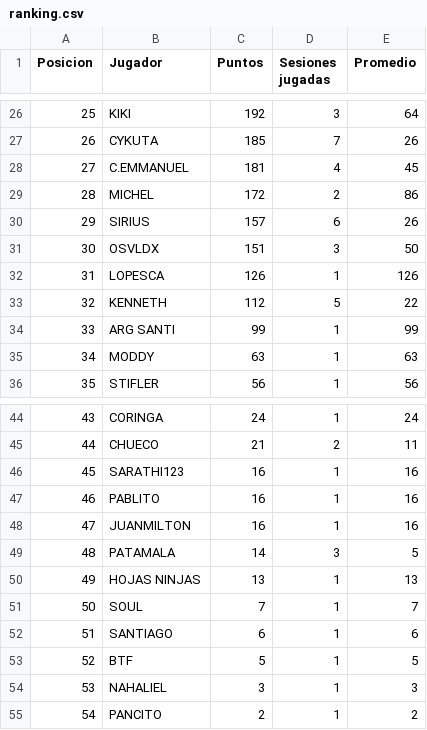
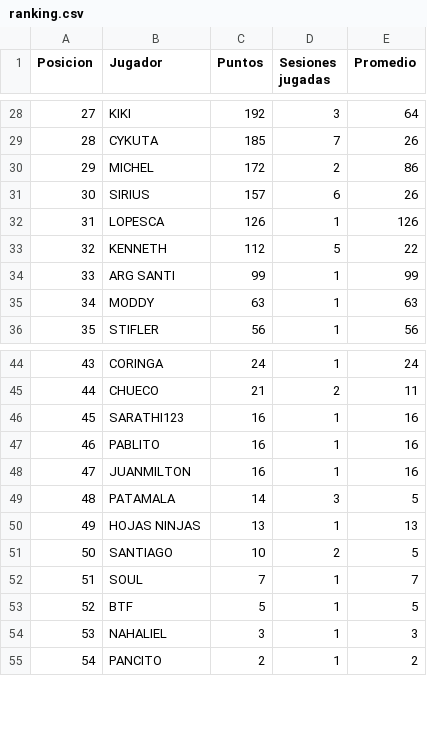
Before and after one commit to BGMP/RVCL, a CSV file: _data/ranking.csv, drawn as a sheet; only a part is shown, gaps mark what is left out; the diff covers the shown part only.

```diff
--- a/_data/ranking.csv
+++ b/_data/ranking.csv
@@ -26,7 +28,5 @@ Posicion,Jugador,Puntos,Sesiones jugadas,Promedio
-25,KIKI,192,3,64
-26,CYKUTA,185,7,26
-27,C.EMMANUEL,181,4,45
-28,MICHEL,172,2,86
-29,SIRIUS,157,6,26
-30,OSVLDX,151,3,50
+27,KIKI,192,3,64
+28,CYKUTA,185,7,26
+29,MICHEL,172,2,86
+30,SIRIUS,157,6,26
 31,LOPESCA,126,1,126
@@ -50,4 +50,4 @@ Posicion,Jugador,Puntos,Sesiones jugadas,Promedio
 49,HOJAS NINJAS,13,1,13
-50,SOUL,7,1,7
-51,SANTIAGO,6,1,6
+50,SANTIAGO,10,2,5
+51,SOUL,7,1,7
 52,BTF,5,1,5
```
Also changed, not shown: 4 added rows, 2 removed rows and 58 edited cells elsewhere in this file, 1 other file.
